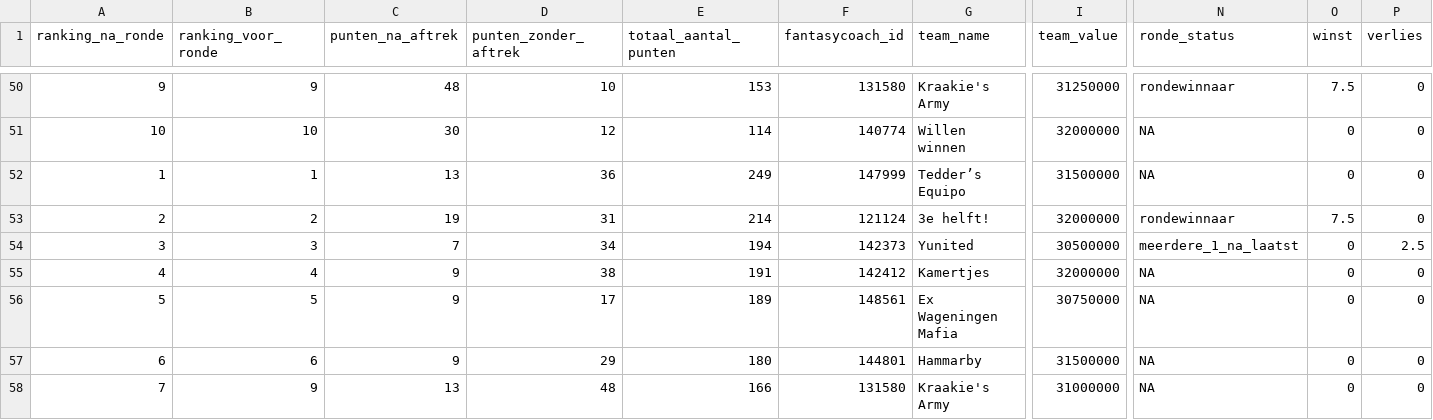
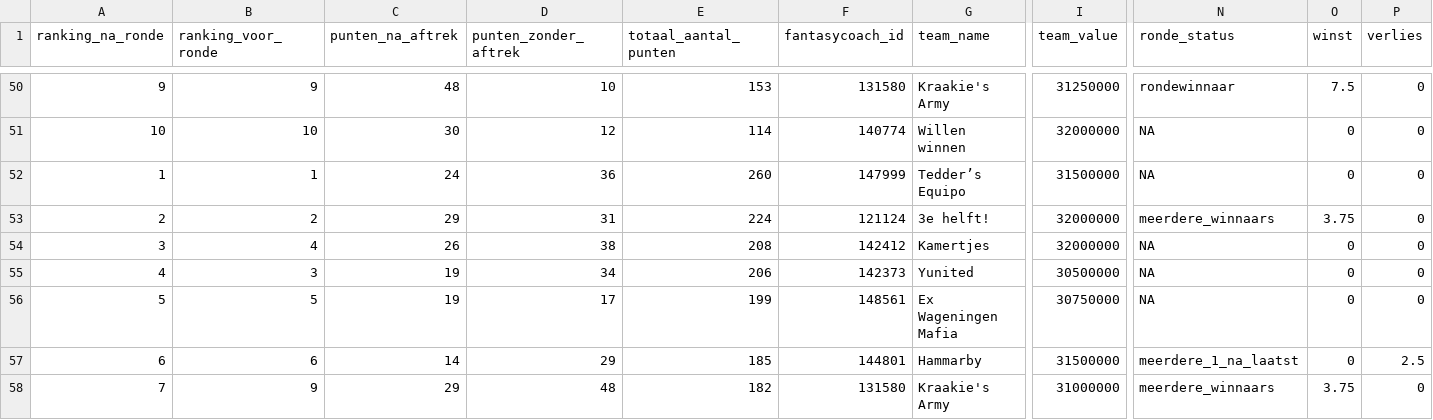
Before and after one commit to rubensan19/cvhj-scraper, a CSV file: data/alle_rondes.csv, drawn as a sheet; only a part is shown, gaps mark what is left out; the diff covers the shown part only; the diff names each change by its address in the sheet, - before the commit and + after, or states it on an @@ line.

```diff
--- a/data/alle_rondes.csv
+++ b/data/alle_rondes.csv
-C52 (punten_na_aftrek): 13
+C52 (punten_na_aftrek): 24
-E52 (totaal_aantal_punten): 249
+E52 (totaal_aantal_punten): 260
-C53 (punten_na_aftrek): 19
+C53 (punten_na_aftrek): 29
-E53 (totaal_aantal_punten): 214
+E53 (totaal_aantal_punten): 224
-N53 (ronde_status): rondewinnaar
+N53 (ronde_status): meerdere_winnaars
-O53 (winst): 7.5
+O53 (winst): 3.75
-B54 (ranking_voor_ronde): 3
+B54 (ranking_voor_ronde): 4
-C54 (punten_na_aftrek): 7
+C54 (punten_na_aftrek): 26
-D54 (punten_zonder_aftrek): 34
+D54 (punten_zonder_aftrek): 38
-E54 (totaal_aantal_punten): 194
+E54 (totaal_aantal_punten): 208
-F54 (fantasycoach_id): 142373
+F54 (fantasycoach_id): 142412
-G54 (team_name): Yunited
+G54 (team_name): Kamertjes
-I54 (team_value): 30500000
+I54 (team_value): 32000000
-N54 (ronde_status): meerdere_1_na_laatst
+N54 (ronde_status): NA
-P54 (verlies): 2.5
+P54 (verlies): 0
-B55 (ranking_voor_ronde): 4
+B55 (ranking_voor_ronde): 3
-C55:C56 (punten_na_aftrek): 9
+C55:C56 (punten_na_aftrek): 19
-D55 (punten_zonder_aftrek): 38
+D55 (punten_zonder_aftrek): 34
-E55 (totaal_aantal_punten): 191
+E55 (totaal_aantal_punten): 206
-F55 (fantasycoach_id): 142412
+F55 (fantasycoach_id): 142373
-G55 (team_name): Kamertjes
+G55 (team_name): Yunited
-I55 (team_value): 32000000
+I55 (team_value): 30500000
-E56 (totaal_aantal_punten): 189
+E56 (totaal_aantal_punten): 199
-C57 (punten_na_aftrek): 9
+C57 (punten_na_aftrek): 14
-E57 (totaal_aantal_punten): 180
+E57 (totaal_aantal_punten): 185
-N57 (ronde_status): NA
+N57 (ronde_status): meerdere_1_na_laatst
-P57 (verlies): 0
+P57 (verlies): 2.5
-C58 (punten_na_aftrek): 13
+C58 (punten_na_aftrek): 29
-E58 (totaal_aantal_punten): 166
+E58 (totaal_aantal_punten): 182
-N58 (ronde_status): NA
+N58 (ronde_status): meerdere_winnaars
-O58 (winst): 0
+O58 (winst): 3.75
```
Also changed, not shown: 20 edited cells elsewhere in this file.
